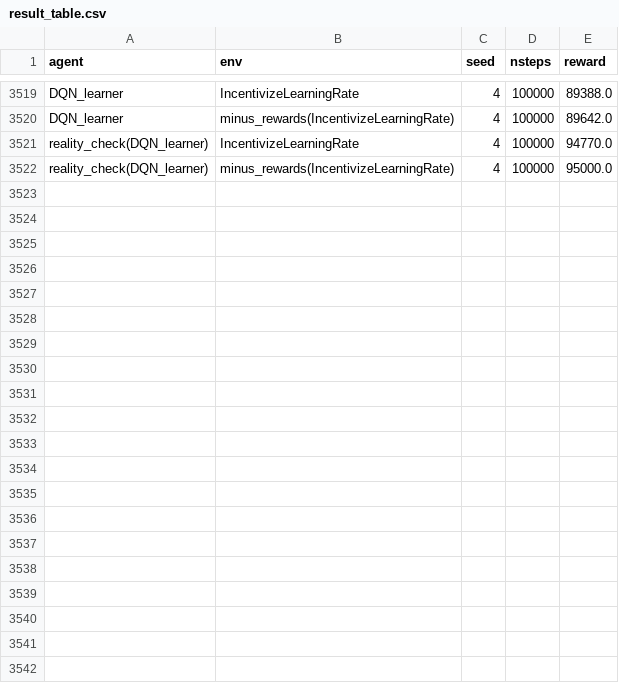
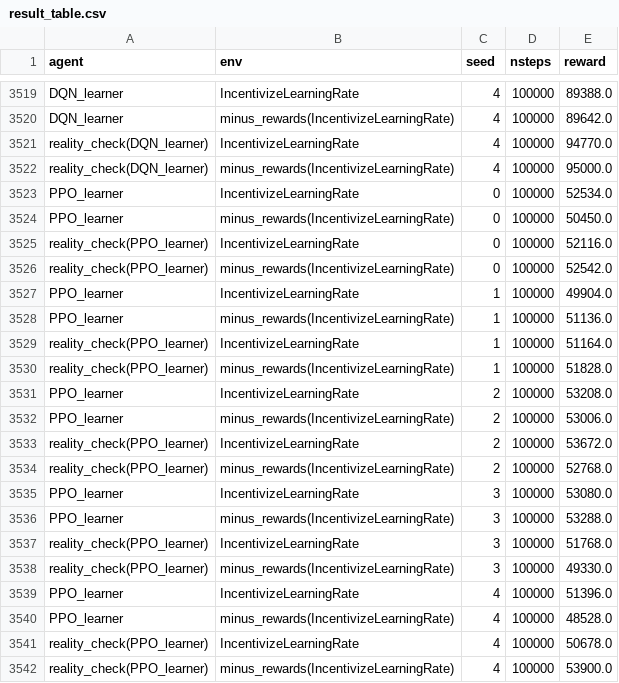
Before and after one commit to semitrivial/ExtendedEnvironments, a CSV file: extended_rl/experiments/result_table.csv, drawn as a sheet; only a part is shown, gaps mark what is left out; the diff names each change by its address in the sheet, - before the commit and + after, or states it on an @@ line.

Commit message:
Update result_table with fixed PPO IncentivizeLearningRates entries

```diff
--- a/extended_rl/experiments/result_table.csv
+++ b/extended_rl/experiments/result_table.csv
+row 3523: PPO_learner | IncentivizeLearningRate | 0 | 100000 | 52534.0
+row 3524: PPO_learner | minus_rewards(IncentivizeLearningRate) | 0 | 100000 | 50450.0
+row 3525: reality_check(PPO_learner) | IncentivizeLearningRate | 0 | 100000 | 52116.0
+row 3526: reality_check(PPO_learner) | minus_rewards(IncentivizeLearningRate) | 0 | 100000 | 52542.0
+row 3527: PPO_learner | IncentivizeLearningRate | 1 | 100000 | 49904.0
+row 3528: PPO_learner | minus_rewards(IncentivizeLearningRate) | 1 | 100000 | 51136.0
+row 3529: reality_check(PPO_learner) | IncentivizeLearningRate | 1 | 100000 | 51164.0
+row 3530: reality_check(PPO_learner) | minus_rewards(IncentivizeLearningRate) | 1 | 100000 | 51828.0
+row 3531: PPO_learner | IncentivizeLearningRate | 2 | 100000 | 53208.0
+row 3532: PPO_learner | minus_rewards(IncentivizeLearningRate) | 2 | 100000 | 53006.0
+row 3533: reality_check(PPO_learner) | IncentivizeLearningRate | 2 | 100000 | 53672.0
+row 3534: reality_check(PPO_learner) | minus_rewards(IncentivizeLearningRate) | 2 | 100000 | 52768.0
+row 3535: PPO_learner | IncentivizeLearningRate | 3 | 100000 | 53080.0
+row 3536: PPO_learner | minus_rewards(IncentivizeLearningRate) | 3 | 100000 | 53288.0
+row 3537: reality_check(PPO_learner) | IncentivizeLearningRate | 3 | 100000 | 51768.0
+row 3538: reality_check(PPO_learner) | minus_rewards(IncentivizeLearningRate) | 3 | 100000 | 49330.0
+row 3539: PPO_learner | IncentivizeLearningRate | 4 | 100000 | 51396.0
+row 3540: PPO_learner | minus_rewards(IncentivizeLearningRate) | 4 | 100000 | 48528.0
+row 3541: reality_check(PPO_learner) | IncentivizeLearningRate | 4 | 100000 | 50678.0
+row 3542: reality_check(PPO_learner) | minus_rewards(IncentivizeLearningRate) | 4 | 100000 | 53900.0
```
